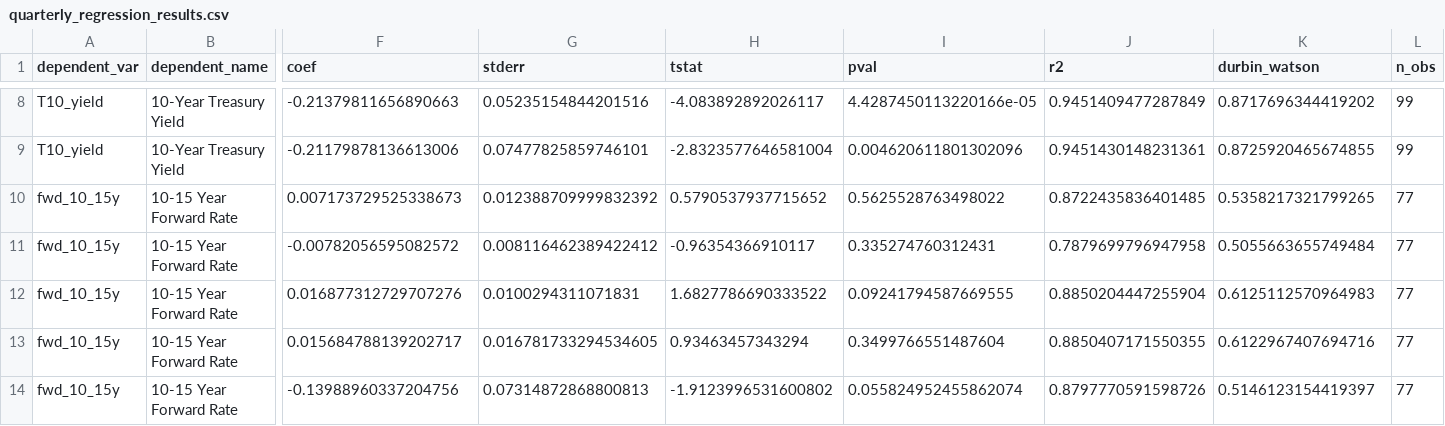
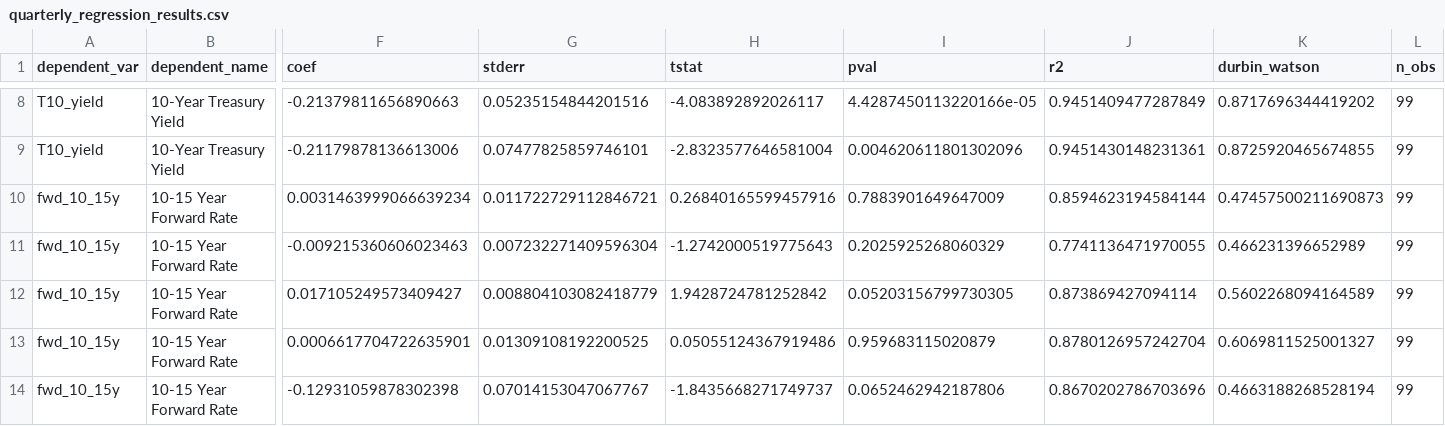
Before and after one commit to Lutinppp/master_thesis, a CSV file: results/quarterly_regression_results.csv, drawn as a sheet; only a part is shown, gaps mark what is left out; the diff covers the shown part only; the diff names each change by its address in the sheet, - before the commit and + after, or states it on an @@ line.

```diff
--- a/results/quarterly_regression_results.csv
+++ b/results/quarterly_regression_results.csv
-F10 (coef): 0.007173729525338673
+F10 (coef): 0.0031463999066639234
-G10 (stderr): 0.012388709999832392
+G10 (stderr): 0.011722729112846721
-H10 (tstat): 0.5790537937715652
+H10 (tstat): 0.26840165599457916
-I10 (pval): 0.5625528763498022
+I10 (pval): 0.7883901649647009
-J10 (r2): 0.8722435836401485
+J10 (r2): 0.8594623194584144
-K10 (durbin_watson): 0.5358217321799265
+K10 (durbin_watson): 0.47457500211690873
-L10:L14 (n_obs): 77
+L10:L14 (n_obs): 99
-F11 (coef): -0.00782056595082572
+F11 (coef): -0.009215360606023463
-G11 (stderr): 0.008116462389422412
+G11 (stderr): 0.007232271409596304
-H11 (tstat): -0.96354366910117
+H11 (tstat): -1.2742000519775643
-I11 (pval): 0.335274760312431
+I11 (pval): 0.2025925268060329
-J11 (r2): 0.7879699796947958
+J11 (r2): 0.7741136471970055
-K11 (durbin_watson): 0.5055663655749484
+K11 (durbin_watson): 0.466231396652989
-F12 (coef): 0.016877312729707276
+F12 (coef): 0.017105249573409427
-G12 (stderr): 0.0100294311071831
+G12 (stderr): 0.008804103082418779
-H12 (tstat): 1.6827786690333522
+H12 (tstat): 1.9428724781252842
-I12 (pval): 0.09241794587669555
+I12 (pval): 0.05203156799730305
-J12 (r2): 0.8850204447255904
+J12 (r2): 0.873869427094114
-K12 (durbin_watson): 0.6125112570964983
+K12 (durbin_watson): 0.5602268094164589
-F13 (coef): 0.015684788139202717
+F13 (coef): 0.0006617704722635901
-G13 (stderr): 0.016781733294534605
+G13 (stderr): 0.01309108192200525
-H13 (tstat): 0.93463457343294
+H13 (tstat): 0.05055124367919486
-I13 (pval): 0.3499766551487604
+I13 (pval): 0.959683115020879
-J13 (r2): 0.8850407171550355
+J13 (r2): 0.8780126957242704
-K13 (durbin_watson): 0.6122967407694716
+K13 (durbin_watson): 0.6069811525001327
-F14 (coef): -0.13988960337204756
+F14 (coef): -0.12931059878302398
-G14 (stderr): 0.07314872868800813
+G14 (stderr): 0.07014153047067767
-H14 (tstat): -1.9123996531600802
+H14 (tstat): -1.8435668271749737
-I14 (pval): 0.055824952455862074
+I14 (pval): 0.0652462942187806
-J14 (r2): 0.8797770591598726
+J14 (r2): 0.8670202786703696
-K14 (durbin_watson): 0.5146123154419397
+K14 (durbin_watson): 0.4663188268528194
```
Also changed, not shown: 77 edited cells elsewhere in this file, data/data_quarterly/quarterly_controls_panel.csv, 13 other files.
